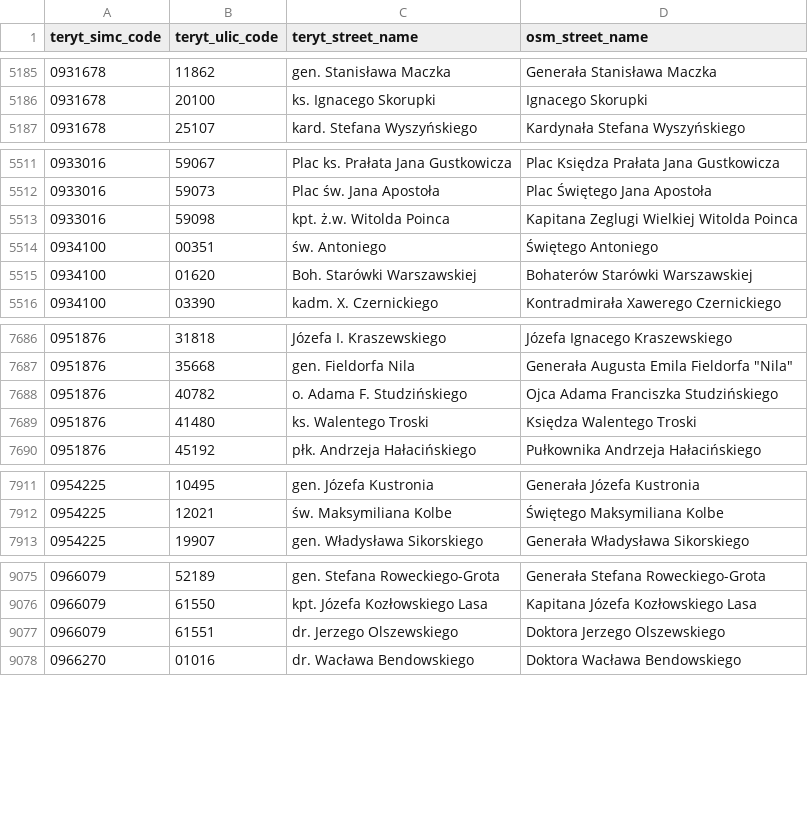
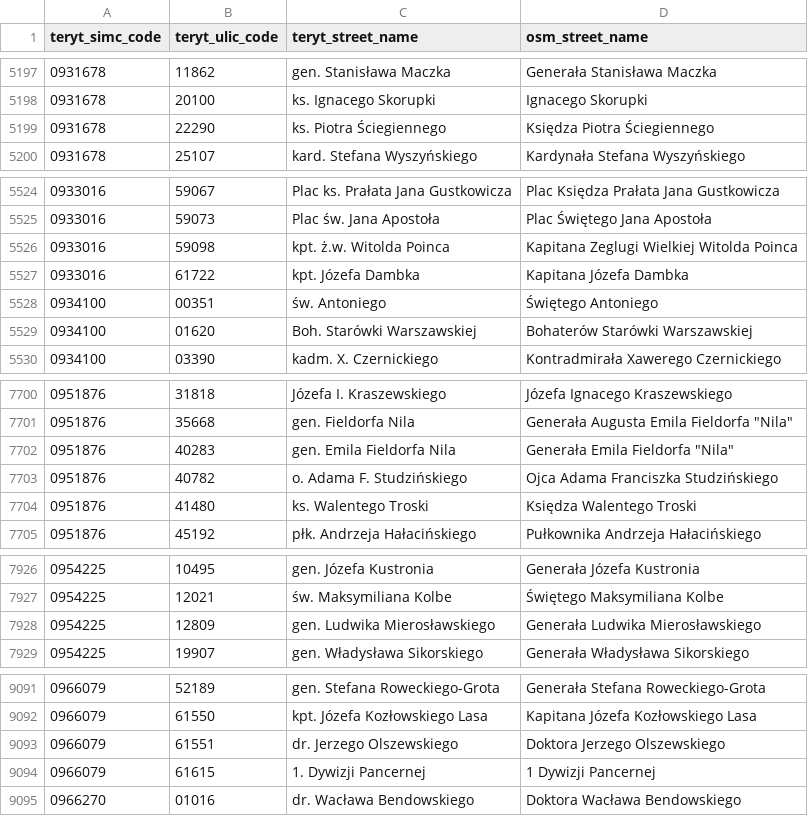
Before and after one commit to openstreetmap-polska/gugik2osm, a CSV file: processing/sql/data/street_names_mappings.csv, drawn as a sheet; only a part is shown, gaps mark what is left out; the diff covers the shown part only; the diff names each change by its address in the sheet, - before the commit and + after, or states it on an @@ line.

```diff
--- a/processing/sql/data/street_names_mappings.csv
+++ b/processing/sql/data/street_names_mappings.csv
+row 5199: 0931678 | 22290 | ks. Piotra Ściegiennego | Księdza Piotra Ściegiennego
+row 5527: 0933016 | 61722 | kpt. Józefa Dambka | Kapitana Józefa Dambka
+row 7702: 0951876 | 40283 | gen. Emila Fieldorfa Nila | Generała Emila Fieldorfa "Nila"
+row 7928: 0954225 | 12809 | gen. Ludwika Mierosławskiego | Generała Ludwika Mierosławskiego
+row 9094: 0966079 | 61615 | 1. Dywizji Pancernej | 1 Dywizji Pancernej
```
Also changed, not shown: 15 added rows and 15 edited cells elsewhere in this file, 1 other file.
